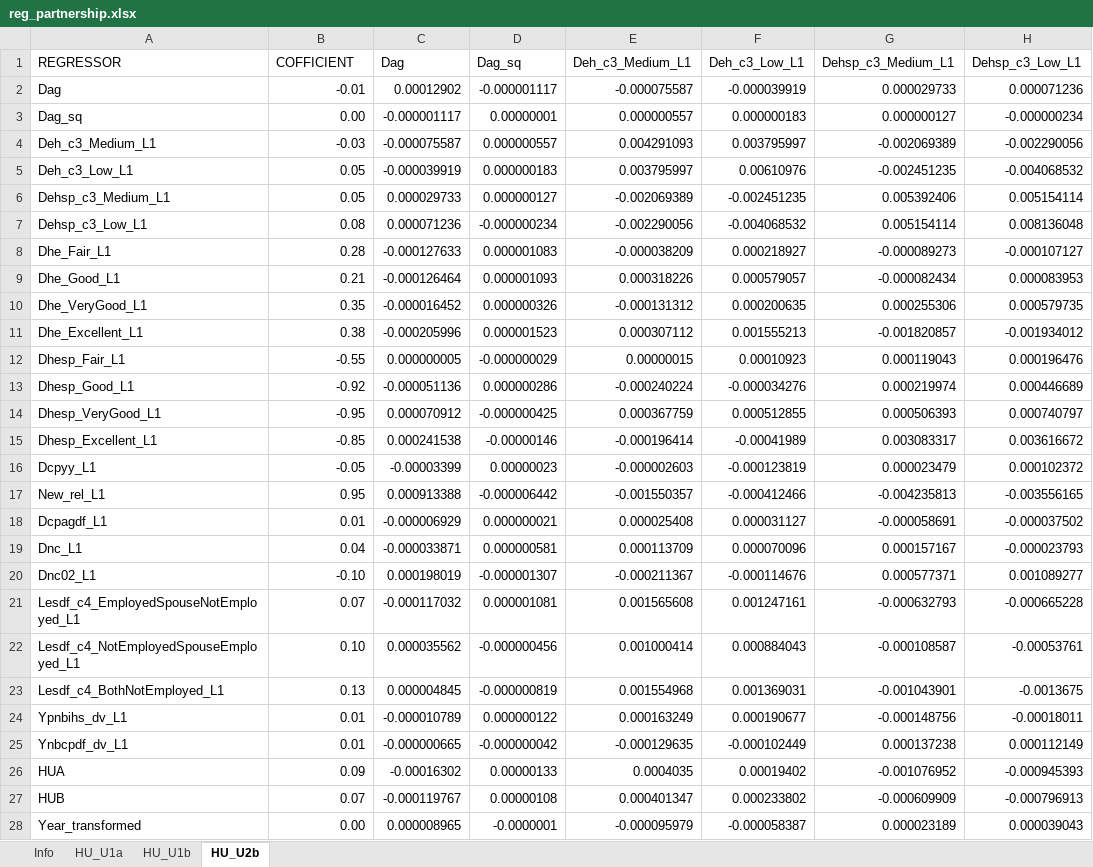
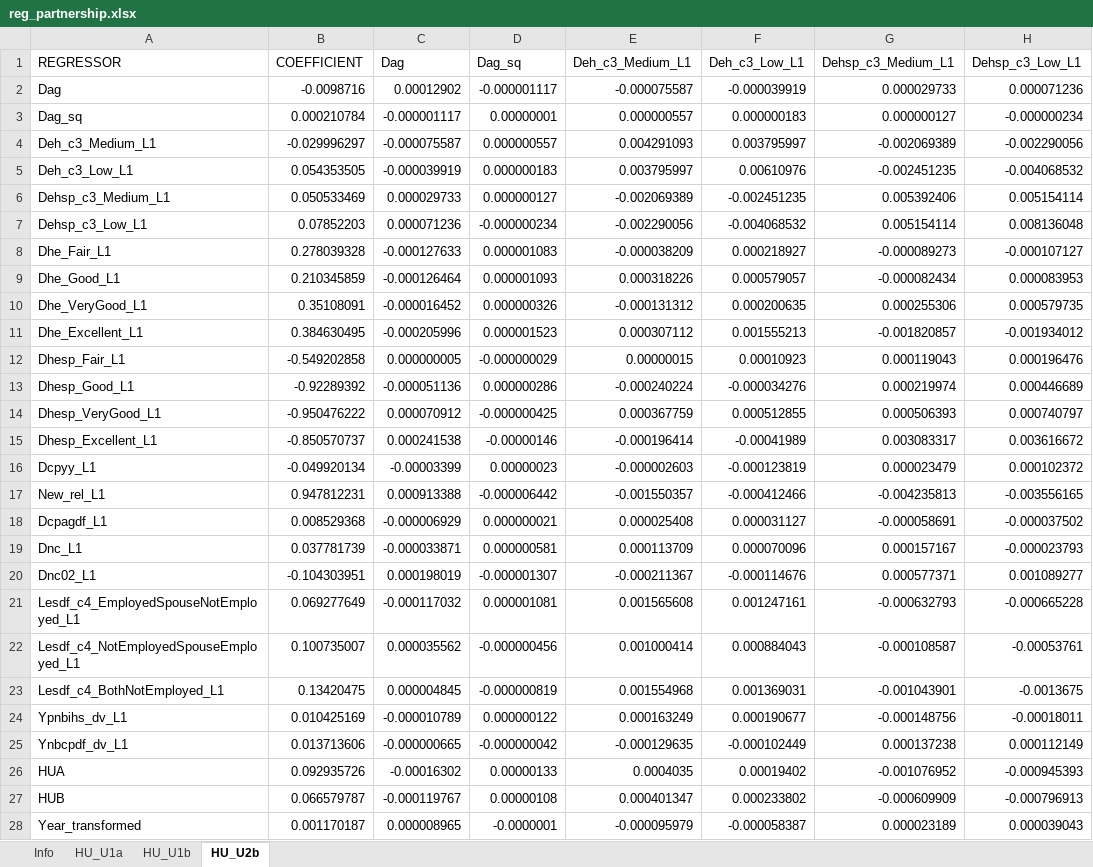
Before and after one commit to brzezinski666/SimPaths, an Excel workbook: input/reg_partnership.xlsx, sheet HU_U2b, drawn as a sheet; only a part is shown; values as stored, in another font and other column widths than the file's, no borders; the diff covers the shown part only; the diff names each change by its address in the sheet, - before the commit and + after, or states it on an @@ line.

```diff
--- a/input/reg_partnership.xlsx (sheet HU_U2b)
+++ b/input/reg_partnership.xlsx (sheet HU_U2b)
-B1: COFFICIENT
+B1: COEFFICIENT
-B2 (COEFFICIENT): -0.01
+B2 (COEFFICIENT): -0.0098716
-B3 (COEFFICIENT): 0.00
+B3 (COEFFICIENT): 0.000210784
-B4 (COEFFICIENT): -0.03
+B4 (COEFFICIENT): -0.029996297
-B5 (COEFFICIENT): 0.05
+B5 (COEFFICIENT): 0.054353505
-B6 (COEFFICIENT): 0.05
+B6 (COEFFICIENT): 0.050533469
-B7 (COEFFICIENT): 0.08
+B7 (COEFFICIENT): 0.07852203
-B8 (COEFFICIENT): 0.28
+B8 (COEFFICIENT): 0.278039328
-B9 (COEFFICIENT): 0.21
+B9 (COEFFICIENT): 0.210345859
-B10 (COEFFICIENT): 0.35
+B10 (COEFFICIENT): 0.35108091
-B11 (COEFFICIENT): 0.38
+B11 (COEFFICIENT): 0.384630495
-B12 (COEFFICIENT): -0.55
+B12 (COEFFICIENT): -0.549202858
-B13 (COEFFICIENT): -0.92
+B13 (COEFFICIENT): -0.92289392
-B14 (COEFFICIENT): -0.95
+B14 (COEFFICIENT): -0.950476222
-B15 (COEFFICIENT): -0.85
+B15 (COEFFICIENT): -0.850570737
-B16 (COEFFICIENT): -0.05
+B16 (COEFFICIENT): -0.049920134
-B17 (COEFFICIENT): 0.95
+B17 (COEFFICIENT): 0.947812231
-B18 (COEFFICIENT): 0.01
+B18 (COEFFICIENT): 0.008529368
-B19 (COEFFICIENT): 0.04
+B19 (COEFFICIENT): 0.037781739
-B20 (COEFFICIENT): -0.10
+B20 (COEFFICIENT): -0.104303951
-B21 (COEFFICIENT): 0.07
+B21 (COEFFICIENT): 0.069277649
-B22 (COEFFICIENT): 0.10
+B22 (COEFFICIENT): 0.100735007
-B23 (COEFFICIENT): 0.13
+B23 (COEFFICIENT): 0.13420475
-B24 (COEFFICIENT): 0.01
+B24 (COEFFICIENT): 0.010425169
-B25 (COEFFICIENT): 0.01
+B25 (COEFFICIENT): 0.013713606
-B26 (COEFFICIENT): 0.09
+B26 (COEFFICIENT): 0.092935726
-B27 (COEFFICIENT): 0.07
+B27 (COEFFICIENT): 0.066579787
-B28 (COEFFICIENT): 0.00
+B28 (COEFFICIENT): 0.001170187
```
Also changed, not shown: 1 edited cell elsewhere in this sheet, sheet HU_U1b, input/DatabaseCountryYear.xlsx, input/reg_education.xlsx, 8 other files.
